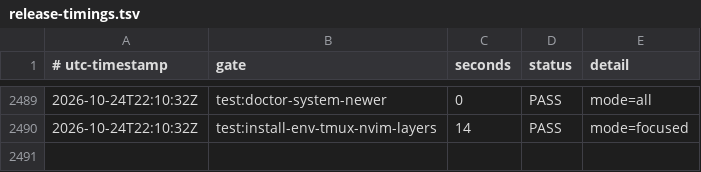
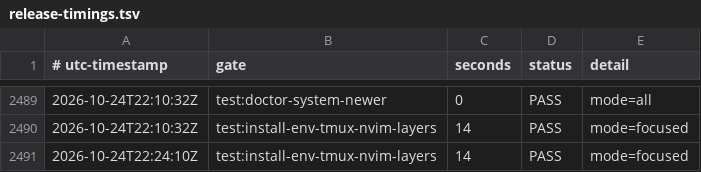
Before and after one commit to smprather/engineering-loadout, a TSV file: assurance/release-timings.tsv, drawn as a sheet; only a part is shown, gaps mark what is left out.

Commit message:
fix(tmux): skip systemd reload for staged env homes
env-only --dest-dir installs stage a whole HOME under env_home; reloading the live user manager there touches a tree it cannot see. Gate the reload on the target home being the installer's user_home and not staging. The drop-in is still written into the staged HOME.

Extend the regression test to assert the systemctl stub is never called for a staged install.

Refs #12

```diff
--- a/assurance/release-timings.tsv
+++ b/assurance/release-timings.tsv
@@ -2490 +2490,2 @@
 2026-10-24T22:10:32Z	test:install-env-tmux-nvim-layers	14	PASS	mode=focused
+2026-10-24T22:24:10Z	test:install-env-tmux-nvim-layers	14	PASS	mode=focused
```
Also changed, not shown: 6 other files.
